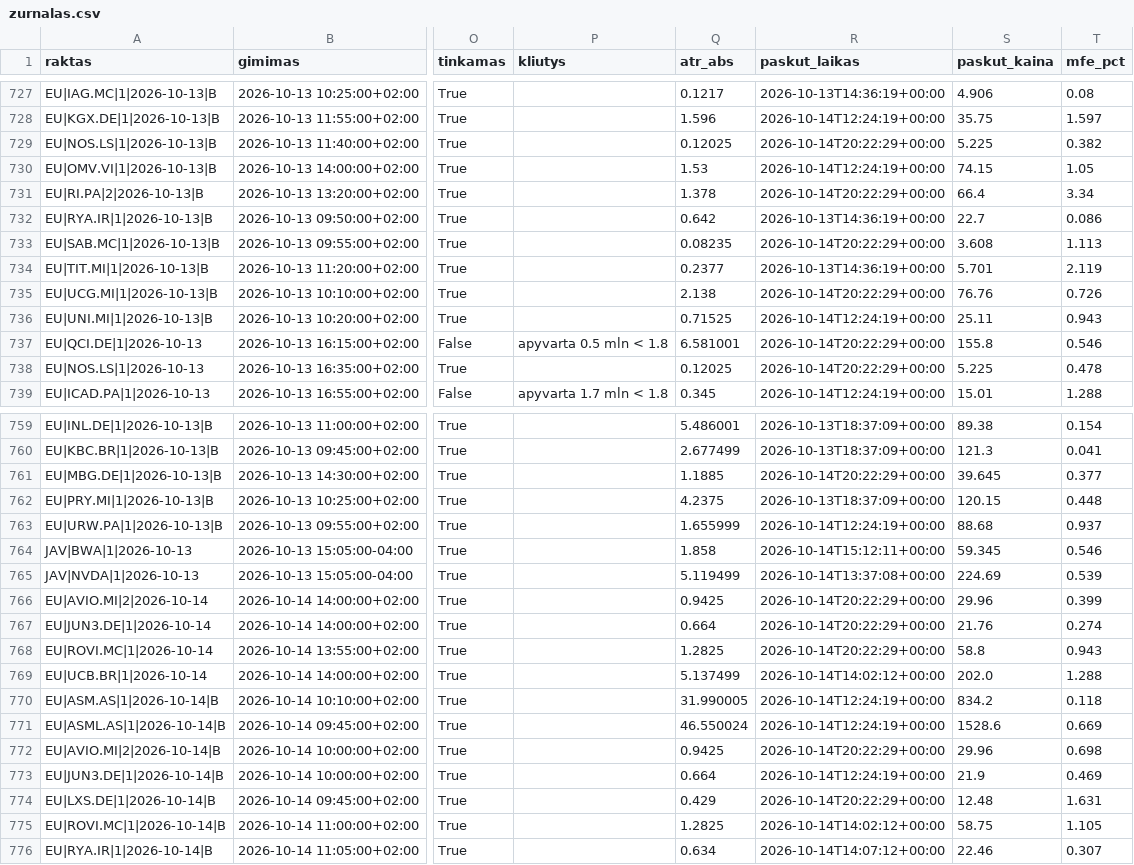
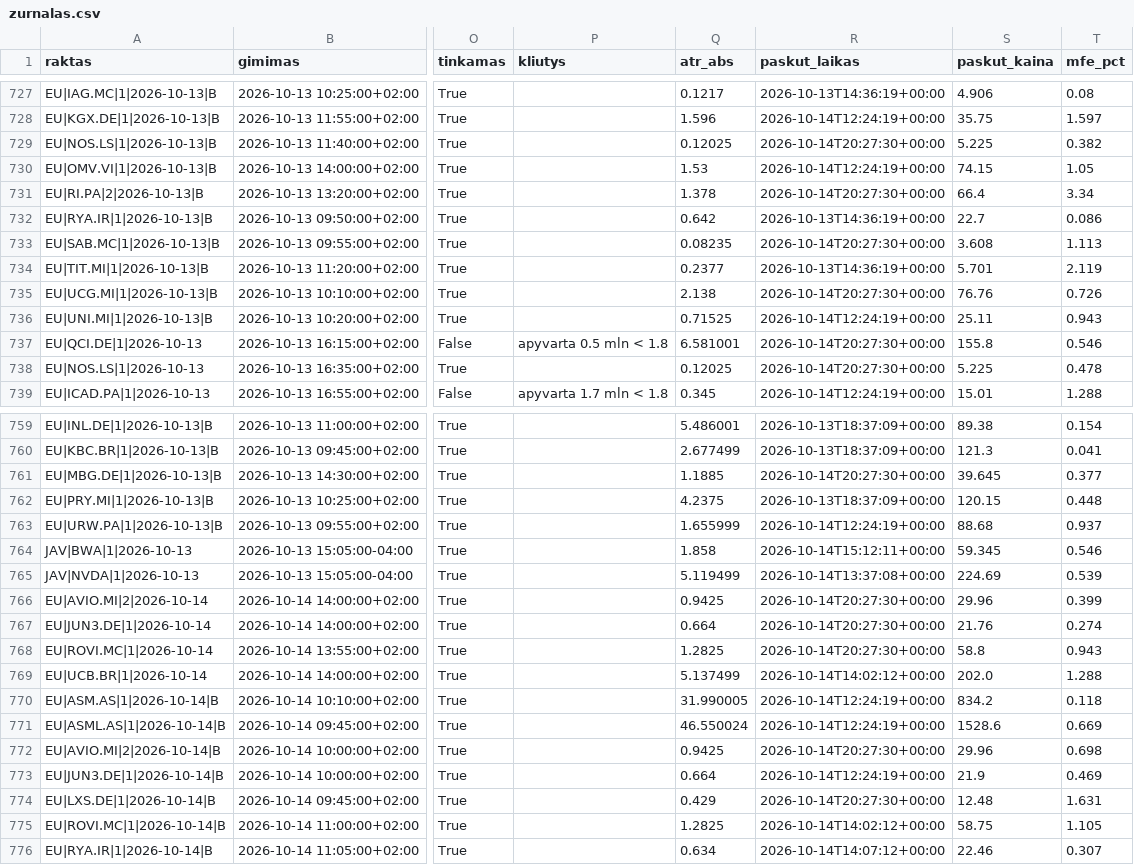
Before and after one commit to MantasBud/Detektorius, a CSV file: docs/zurnalas.csv, drawn as a sheet; only a part is shown, gaps mark what is left out; the diff covers the shown part only; the diff names each change by its address in the sheet, - before the commit and + after, or states it on an @@ line.

```diff
--- a/docs/zurnalas.csv
+++ b/docs/zurnalas.csv
-R729 (paskut_laikas): 2026-10-14T20:22:29+00:00
+R729 (paskut_laikas): 2026-10-14T20:27:30+00:00
-R731 (paskut_laikas): 2026-10-14T20:22:29+00:00
+R731 (paskut_laikas): 2026-10-14T20:27:30+00:00
-R733 (paskut_laikas): 2026-10-14T20:22:29+00:00
+R733 (paskut_laikas): 2026-10-14T20:27:30+00:00
-R735 (paskut_laikas): 2026-10-14T20:22:29+00:00
+R735 (paskut_laikas): 2026-10-14T20:27:30+00:00
-R737:R738 (paskut_laikas): 2026-10-14T20:22:29+00:00
+R737:R738 (paskut_laikas): 2026-10-14T20:27:30+00:00
-R761 (paskut_laikas): 2026-10-14T20:22:29+00:00
+R761 (paskut_laikas): 2026-10-14T20:27:30+00:00
-R766:R768 (paskut_laikas): 2026-10-14T20:22:29+00:00
+R766:R768 (paskut_laikas): 2026-10-14T20:27:30+00:00
-R772 (paskut_laikas): 2026-10-14T20:22:29+00:00
+R772 (paskut_laikas): 2026-10-14T20:27:30+00:00
-R774 (paskut_laikas): 2026-10-14T20:22:29+00:00
+R774 (paskut_laikas): 2026-10-14T20:27:30+00:00
```
Also changed, not shown: 11 edited cells elsewhere in this file, 2 other files.
